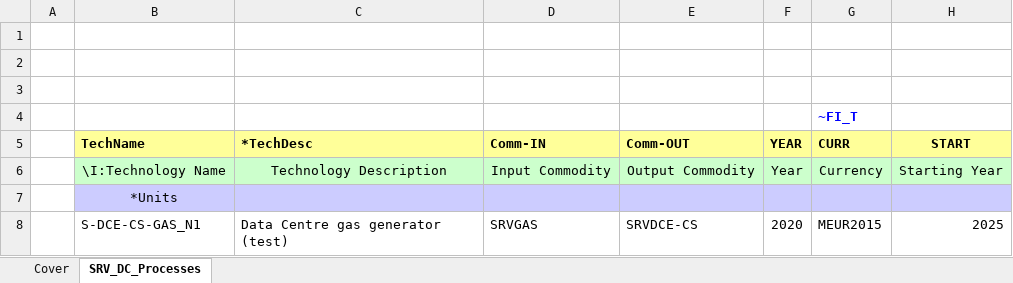
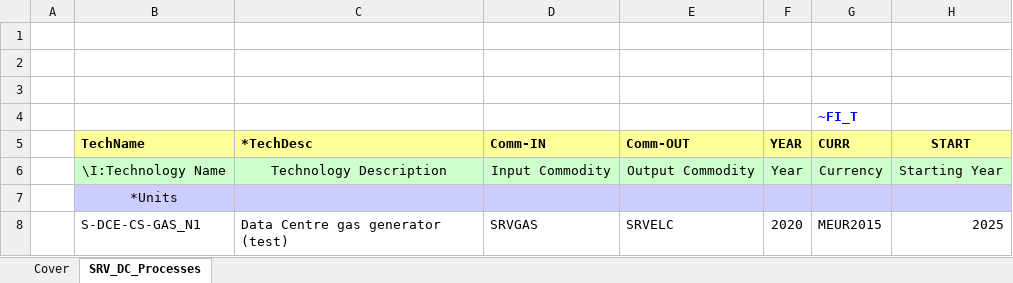
Before and after one commit to DermotCawley/times-ireland-model, an Excel workbook: SubRES_TMPL/SubRES_SRV_DC_GasGEN_TEST.xlsx, sheet SRV_DC_Processes, drawn as a sheet; only a part is shown; values as stored, in another font and other column widths than the file's, no borders; the diff names each change by its address in the sheet, - before the commit and + after, or states it on an @@ line.

Commit message:
Gas generator now outputs SRVELC (time-sliced electricity)
E8 changed from SRVDCE-CS to SRVELC so generator is tracked by time slice. Still free and 100% efficient.

```diff
--- a/SubRES_TMPL/SubRES_SRV_DC_GasGEN_TEST.xlsx (sheet SRV_DC_Processes)
+++ b/SubRES_TMPL/SubRES_SRV_DC_GasGEN_TEST.xlsx (sheet SRV_DC_Processes)
-E8 (Comm-OUT): SRVDCE-CS
+E8 (Comm-OUT): SRVELC
```
